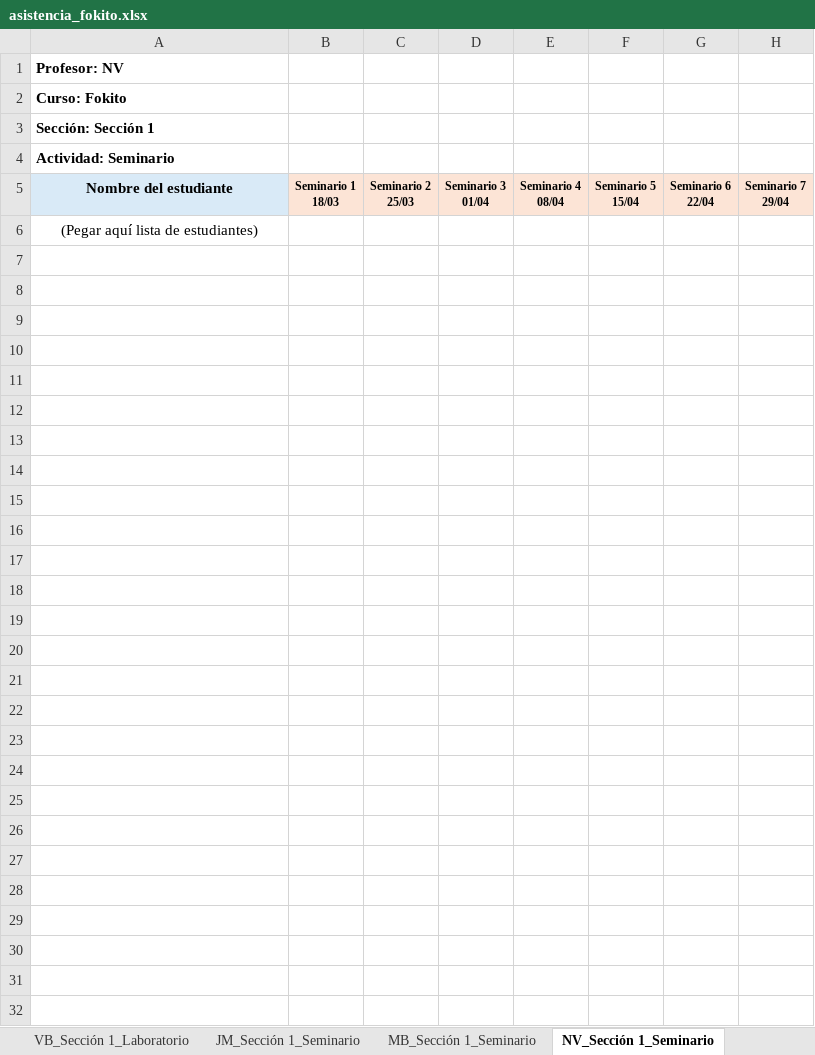
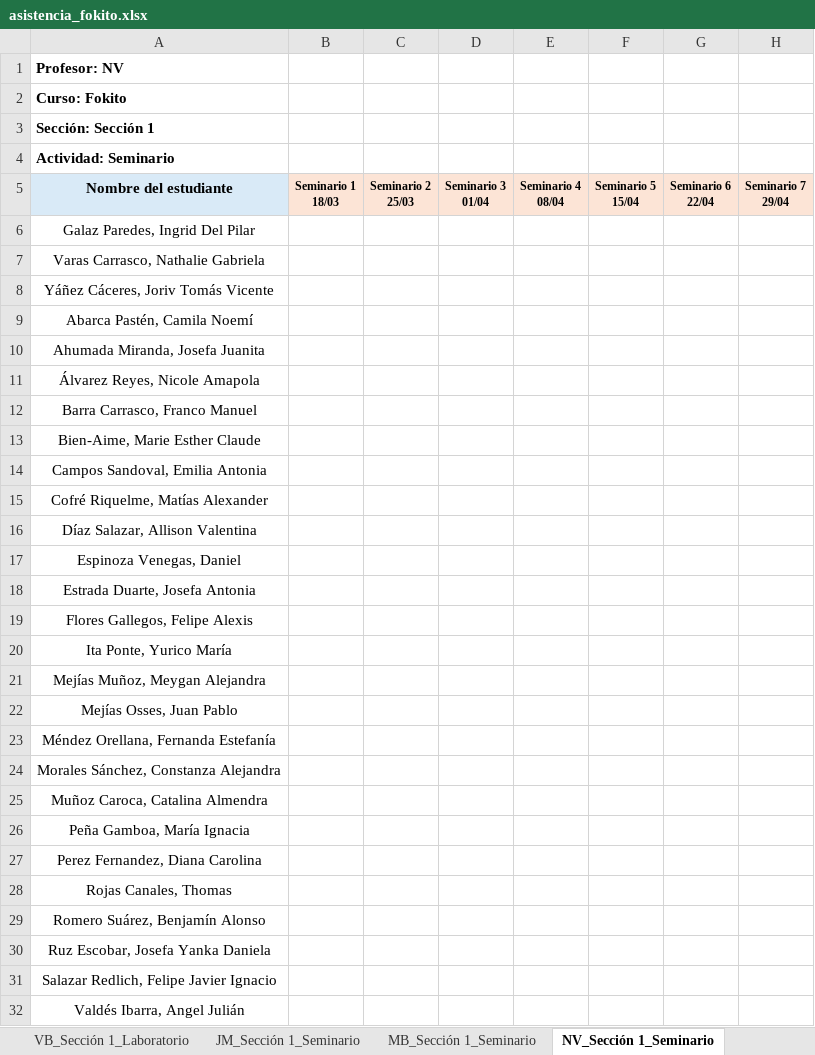
Before and after one commit to tomilee09/Calendario-Curso, an Excel workbook: data/fokito/asistencia/asistencia_fokito.xlsx, sheet NV_Sección 1_Seminario, drawn as a sheet; only a part is shown; values as stored, in another font and other column widths than the file's, no borders; rows hold the shown columns only; the diff names each change by its address in the sheet, - before the commit and + after, or states it on an @@ line.

```diff
--- a/data/fokito/asistencia/asistencia_fokito.xlsx (sheet NV_Sección 1_Seminario)
+++ b/data/fokito/asistencia/asistencia_fokito.xlsx (sheet NV_Sección 1_Seminario)
-A6: (Pegar aquí lista de estudiantes)
+A6: Galaz Paredes, Ingrid Del Pilar
+row 7: Varas Carrasco, Nathalie Gabriela
+row 8: Yáñez Cáceres, Joriv Tomás Vicente
+row 9: Abarca Pastén, Camila Noemí
+row 10: Ahumada Miranda, Josefa Juanita
+row 11: Álvarez Reyes, Nicole Amapola
+row 12: Barra Carrasco, Franco Manuel
+row 13: Bien-Aime, Marie Esther Claude
+row 14: Campos Sandoval, Emilia Antonia
+row 15: Cofré Riquelme, Matías Alexander
+row 16: Díaz Salazar, Allison Valentina
+row 17: Espinoza Venegas, Daniel
+row 18: Estrada Duarte, Josefa Antonia
+row 19: Flores Gallegos, Felipe Alexis
+row 20: Ita Ponte, Yurico María
+row 21: Mejías Muñoz, Meygan Alejandra
+row 22: Mejías Osses, Juan Pablo
+row 23: Méndez Orellana, Fernanda Estefanía
+row 24: Morales Sánchez, Constanza Alejandra
+row 25: Muñoz Caroca, Catalina Almendra
+row 26: Peña Gamboa, María Ignacia
+row 27: Perez Fernandez, Diana Carolina
+row 28: Rojas Canales, Thomas
+row 29: Romero Suárez, Benjamín Alonso
+row 30: Ruz Escobar, Josefa Yanka Daniela
+row 31: Salazar Redlich, Felipe Javier Ignacio
+row 32: Valdés Ibarra, Angel Julián
```
Also changed, not shown: sheet NV_Sección 1_Laboratorio, sheet JM_Sección 2_Seminario, sheet NV_Sección 3_Seminario, sheet NV_Sección 2_Seminario, sheet JM_Sección 3_Seminario, sheet JM_Sección 3_Laboratorio, 7 more sheets, other sheet tabs, data/enobnu/asistencia/asistencia_enobnu.xlsx, data/enobnu/misiones.xlsx, 36 other files.
